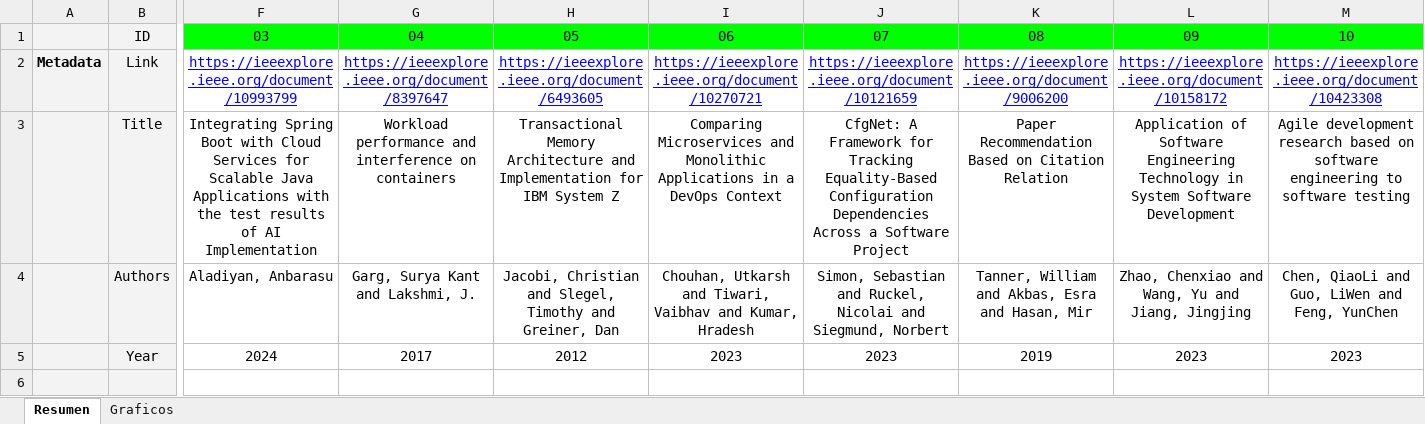
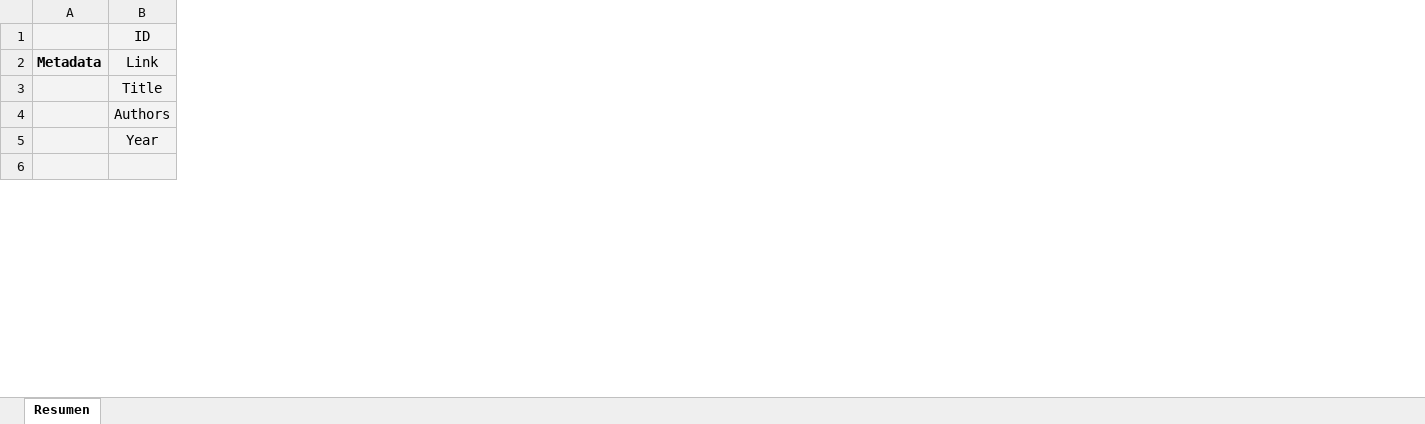
Before and after one commit to rod77/bot_busqueda, an Excel workbook: Resumen.xlsx, sheet Resumen, drawn as a sheet; only a part is shown, gaps mark what is left out; values as stored, in another font and other column widths than the file's, no borders; charts and pictures not drawn; the diff covers the shown part only; the diff names each change by its address in the sheet, - before the commit and + after, or states it on an @@ line.

```diff
--- a/Resumen.xlsx (sheet Resumen)
+++ b/Resumen.xlsx (sheet Resumen)
-sheet tab: Graficos
-column F, rows 1-5: 03 | https://ieeexplore.ieee.org/document/10993799 | Integrating Spring Boot with Cloud Services for Scalable Java Applications with the test results of AI Implementation | Aladiyan, Anbarasu | 2024
-column G, rows 1-5: 04 | https://ieeexplore.ieee.org/document/8397647 | Workload performance and interference on containers | Garg, Surya Kant and Lakshmi, J. | 2017
-column H, rows 1-5: 05 | https://ieeexplore.ieee.org/document/6493605 | Transactional Memory Architecture and Implementation for IBM System Z | Jacobi, Christian and Slegel, Timothy and Greiner, Dan | 2012
-column I, rows 1-5: 06 | https://ieeexplore.ieee.org/document/10270721 | Comparing Microservices and Monolithic Applications in a DevOps Context | Chouhan, Utkarsh and Tiwari, Vaibhav and Kumar, Hradesh | 2023
-column J, rows 1-5: 07 | https://ieeexplore.ieee.org/document/10121659 | CfgNet: A Framework for Tracking Equality-Based Configuration Dependencies Across a Software Project | Simon, Sebastian and Ruckel, Nicolai and Siegmund, Norbert | 2023
-column K, rows 1-5: 08 | https://ieeexplore.ieee.org/document/9006200 | Paper Recommendation Based on Citation Relation | Tanner, William and Akbas, Esra and Hasan, Mir | 2019
-column L, rows 1-5: 09 | https://ieeexplore.ieee.org/document/10158172 | Application of Software Engineering Technology in System Software Development | Zhao, Chenxiao and Wang, Yu and Jiang, Jingjing | 2023
-column M, rows 1-5: 10 | https://ieeexplore.ieee.org/document/10423308 | Agile development research based on software engineering to software testing | Chen, QiaoLi and Guo, LiWen and Feng, YunChen | 2023
```
Also changed, not shown: 2 removed columns elsewhere in this sheet, charts or pictures, 2 other files.
